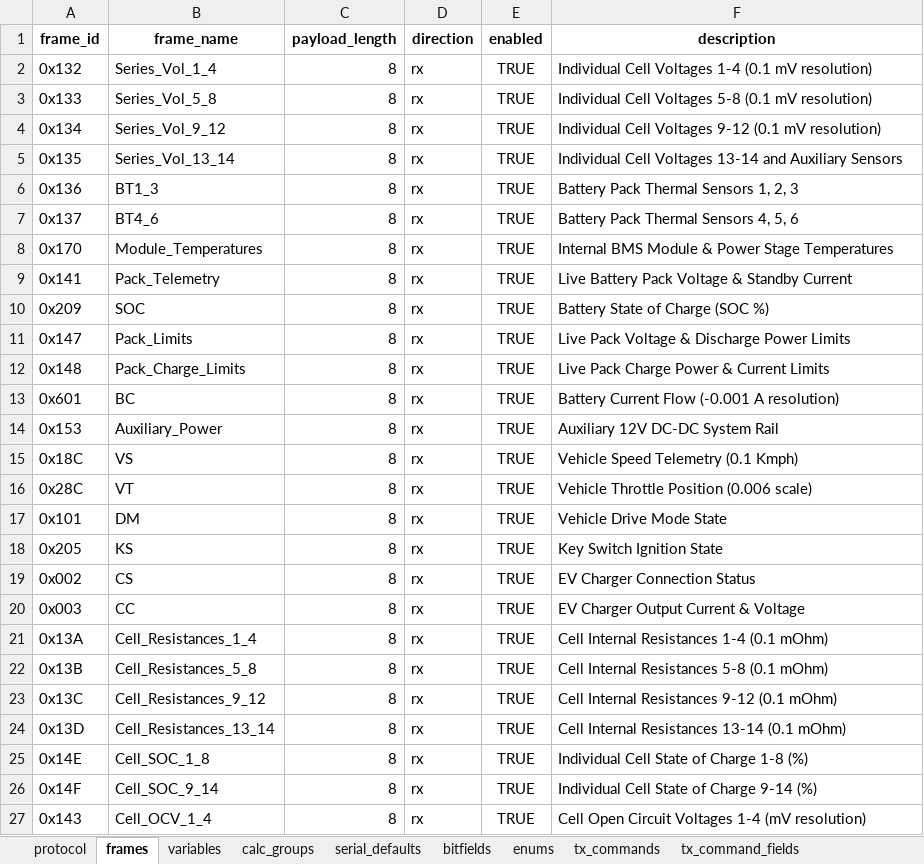
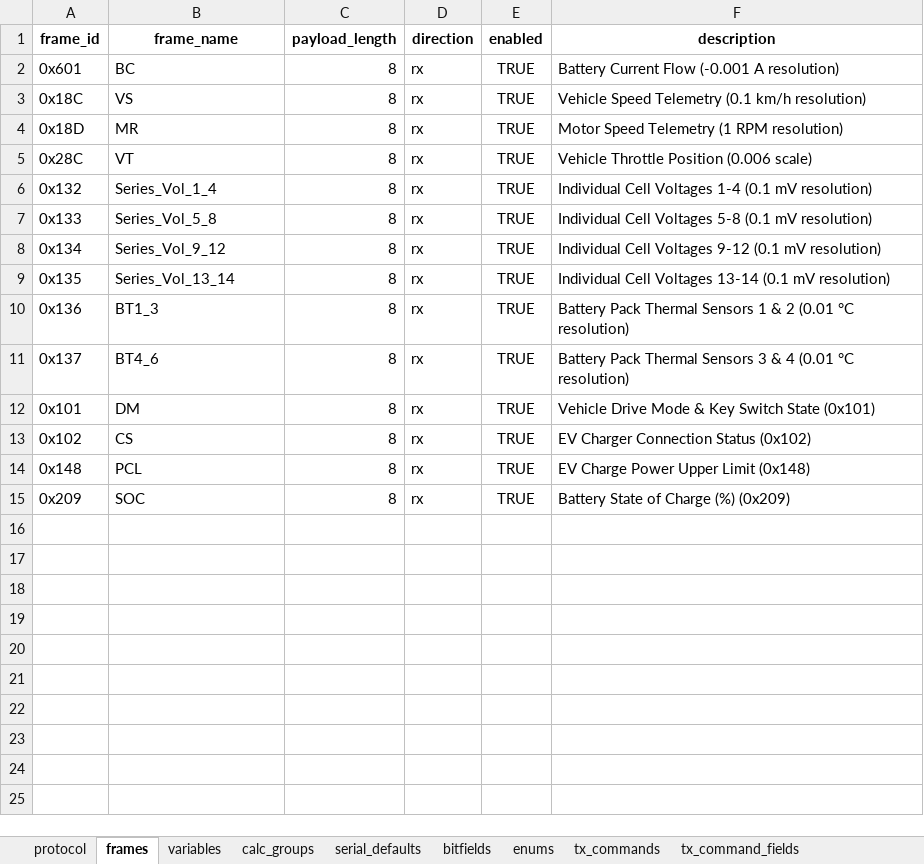
Before and after one commit to P-Shreyas543/Bytehound, an Excel workbook: Ather_v1_0_1.xlsx, sheet frames, drawn as a sheet; only a part is shown; values as stored, in another font and other column widths than the file's, no borders; removed rows and columns are numbered as before the commit, all else as after; the diff covers the shown part only; the diff names each change by its address in the sheet, - before the commit and + after, or states it on an @@ line.

Commit message:
feat: add decoder framework, packet parser, serial worker, and config wizard UI

```diff
--- a/Ather_v1_0_1.xlsx (sheet frames)
+++ b/Ather_v1_0_1.xlsx (sheet frames)
@@ row 13 moved to row 2: 0x601 @@
+row 3: 0x18C | VS | 8 | rx | TRUE | Vehicle Speed Telemetry (0.1 km/h resolution)
+row 4: 0x18D | MR | 8 | rx | TRUE | Motor Speed Telemetry (1 RPM resolution)
@@ row 16 moved to row 5: 0x28C @@
-F9 (description): …Voltages 13-14 and Auxiliary Sensors
+F9 (description): …Voltages 13-14 (0.1 mV resolution)
-F10 (description): …Thermal Sensors 1, 2, 3
+F10 (description): …Thermal Sensors 1 & 2 (0.01 °C resolution)
-F11 (description): …Thermal Sensors 4, 5, 6
+F11 (description): …Thermal Sensors 3 & 4 (0.01 °C resolution)
-row 8: 0x170 | Module_Temperatures | 8 | rx | TRUE | Internal BMS Module & Power Stage Temperatures
-row 9: 0x141 | Pack_Telemetry | 8 | rx | TRUE | Live Battery Pack Voltage & Standby Current
-row 10: 0x209 | SOC | 8 | rx | TRUE | Battery State of Charge (SOC %)
-row 11: 0x147 | Pack_Limits | 8 | rx | TRUE | Live Pack Voltage & Discharge Power Limits
-row 12: 0x148 | Pack_Charge_Limits | 8 | rx | TRUE | Live Pack Charge Power & Current Limits
-row 14: 0x153 | Auxiliary_Power | 8 | rx | TRUE | Auxiliary 12V DC-DC System Rail
-row 15: 0x18C | VS | 8 | rx | TRUE | Vehicle Speed Telemetry (0.1 Kmph)
-F12 (description): Vehicle Drive Mode State
+F12 (description): Vehicle Drive Mode & Key Switch State (0x101)
-row 18: 0x205 | KS | 8 | rx | TRUE | Key Switch Ignition State
-A13 (frame_id): 0x002
+A13 (frame_id): 0x102
-F13 (description): EV Charger Connection Status
+F13 (description): EV Charger Connection Status (0x102)
-row 20: 0x003 | CC | 8 | rx | TRUE | EV Charger Output Current & Voltage
-row 21: 0x13A | Cell_Resistances_1_4 | 8 | rx | TRUE | Cell Internal Resistances 1-4 (0.1 mOhm)
-row 22: 0x13B | Cell_Resistances_5_8 | 8 | rx | TRUE | Cell Internal Resistances 5-8 (0.1 mOhm)
-row 23: 0x13C | Cell_Resistances_9_12 | 8 | rx | TRUE | Cell Internal Resistances 9-12 (0.1 mOhm)
-row 24: 0x13D | Cell_Resistances_13_14 | 8 | rx | TRUE | Cell Internal Resistances 13-14 (0.1 mOhm)
-A14 (frame_id): 0x14E
+A14 (frame_id): 0x148
-B14 (frame_name): Cell_SOC_1_8
+B14 (frame_name): PCL
-F14 (description): Individual Cell State of Charge 1-8 (%)
+F14 (description): EV Charge Power Upper Limit (0x148)
-A15 (frame_id): 0x14F
+A15 (frame_id): 0x209
-B15 (frame_name): Cell_SOC_9_14
+B15 (frame_name): SOC
-F15 (description): Individual Cell State of Charge 9-14 (%)
+F15 (description): Battery State of Charge (%) (0x209)
-row 27: 0x143 | Cell_OCV_1_4 | 8 | rx | TRUE | Cell Open Circuit Voltages 1-4 (mV resolution)
```
Also changed, not shown: 3 removed rows elsewhere in this sheet, sheet variables, sheet calc_groups, sheet enums, sheet bitfields, 14 other files.
